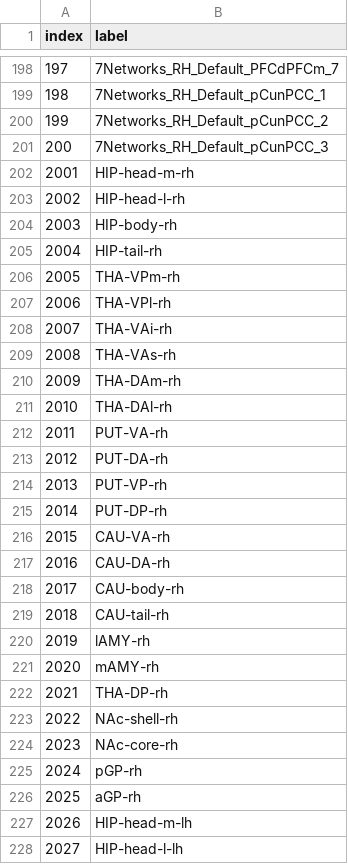
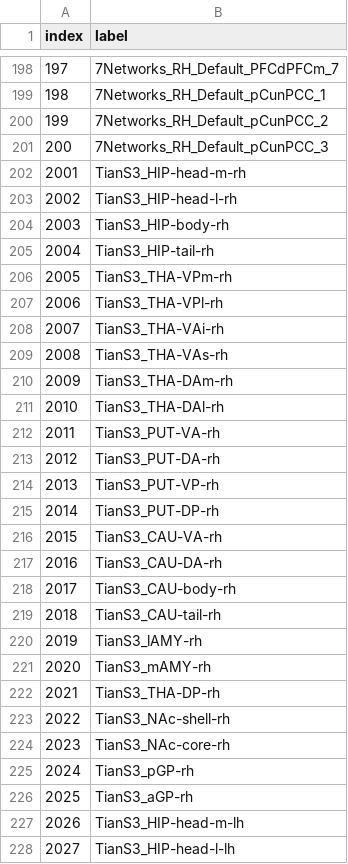
Before and after one commit to VUIIS/xcpd-processors, a TSV file: atlases-devel/atlas-SchTian/atlas-Sch200Tian_dseg.tsv, drawn as a sheet; only a part is shown, gaps mark what is left out; the diff covers the shown part only.

```diff
--- a/atlases-devel/atlas-SchTian/atlas-Sch200Tian_dseg.tsv
+++ b/atlases-devel/atlas-SchTian/atlas-Sch200Tian_dseg.tsv
@@ -201,28 +201,28 @@ index	label
 200	7Networks_RH_Default_pCunPCC_3
-2001	HIP-head-m-rh
-2002	HIP-head-l-rh
-2003	HIP-body-rh
-2004	HIP-tail-rh
-2005	THA-VPm-rh
-2006	THA-VPl-rh
-2007	THA-VAi-rh
-2008	THA-VAs-rh
-2009	THA-DAm-rh
-2010	THA-DAl-rh
-2011	PUT-VA-rh
-2012	PUT-DA-rh
-2013	PUT-VP-rh
-2014	PUT-DP-rh
-2015	CAU-VA-rh
-2016	CAU-DA-rh
-2017	CAU-body-rh
-2018	CAU-tail-rh
-2019	lAMY-rh
-2020	mAMY-rh
-2021	THA-DP-rh
-2022	NAc-shell-rh
-2023	NAc-core-rh
-2024	pGP-rh
-2025	aGP-rh
-2026	HIP-head-m-lh
-2027	HIP-head-l-lh
+2001	TianS3_HIP-head-m-rh
+2002	TianS3_HIP-head-l-rh
+2003	TianS3_HIP-body-rh
+2004	TianS3_HIP-tail-rh
+2005	TianS3_THA-VPm-rh
+2006	TianS3_THA-VPl-rh
+2007	TianS3_THA-VAi-rh
+2008	TianS3_THA-VAs-rh
+2009	TianS3_THA-DAm-rh
+2010	TianS3_THA-DAl-rh
+2011	TianS3_PUT-VA-rh
+2012	TianS3_PUT-DA-rh
+2013	TianS3_PUT-VP-rh
+2014	TianS3_PUT-DP-rh
+2015	TianS3_CAU-VA-rh
+2016	TianS3_CAU-DA-rh
+2017	TianS3_CAU-body-rh
+2018	TianS3_CAU-tail-rh
+2019	TianS3_lAMY-rh
+2020	TianS3_mAMY-rh
+2021	TianS3_THA-DP-rh
+2022	TianS3_NAc-shell-rh
+2023	TianS3_NAc-core-rh
+2024	TianS3_pGP-rh
+2025	TianS3_aGP-rh
+2026	TianS3_HIP-head-m-lh
+2027	TianS3_HIP-head-l-lh
```
Also changed, not shown: 23 edited cells elsewhere in this file, atlases-devel/atlas-SchTian/atlas-Sch400Tian_dseg.tsv, 1 other file.
